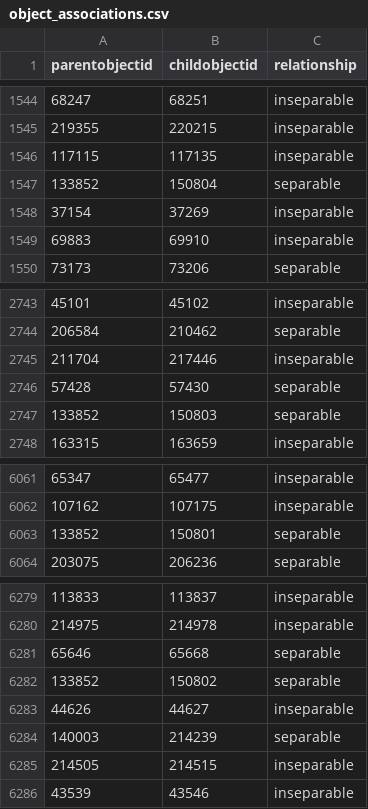
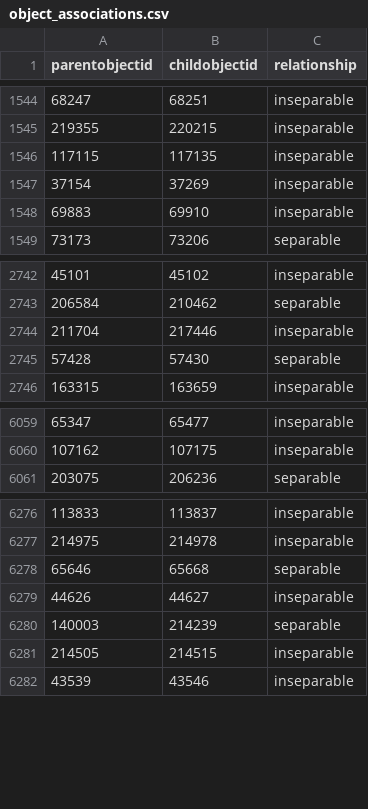
Before and after one commit to NationalGalleryOfArt/opendata, a CSV file: data/object_associations.csv, drawn as a sheet; only a part is shown, gaps mark what is left out; the diff names each change by its address in the sheet, - before the commit and + after, or states it on an @@ line.

```diff
--- a/data/object_associations.csv
+++ b/data/object_associations.csv
-row 1547: 133852 | 150804 | separable
-row 2747: 133852 | 150803 | separable
-row 6063: 133852 | 150801 | separable
-row 6282: 133852 | 150802 | separable
```
Also changed, not shown: data/media_relationships.csv, data/preferred_locations.csv, 5 other files.
